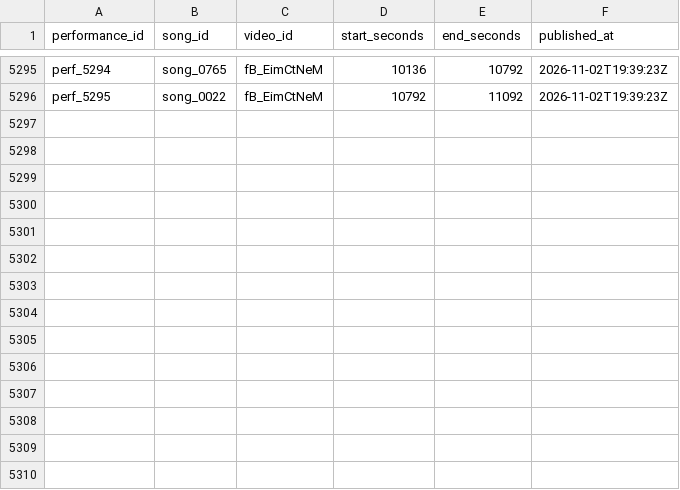
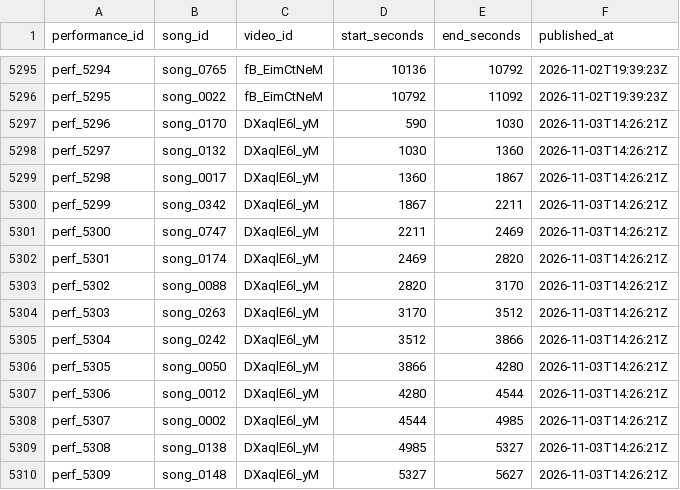
Before and after one commit to MiyataYuya/setlist-player, a CSV file: data/app_performances.csv, drawn as a sheet; only a part is shown, gaps mark what is left out; the diff names each change by its address in the sheet, - before the commit and + after, or states it on an @@ line.

```diff
--- a/data/app_performances.csv
+++ b/data/app_performances.csv
+row 5297: perf_5296 | song_0170 | DXaqlE6l_yM | 590 | 1030 | 2026-11-03T14:26:21Z
+row 5298: perf_5297 | song_0132 | DXaqlE6l_yM | 1030 | 1360 | 2026-11-03T14:26:21Z
+row 5299: perf_5298 | song_0017 | DXaqlE6l_yM | 1360 | 1867 | 2026-11-03T14:26:21Z
+row 5300: perf_5299 | song_0342 | DXaqlE6l_yM | 1867 | 2211 | 2026-11-03T14:26:21Z
+row 5301: perf_5300 | song_0747 | DXaqlE6l_yM | 2211 | 2469 | 2026-11-03T14:26:21Z
+row 5302: perf_5301 | song_0174 | DXaqlE6l_yM | 2469 | 2820 | 2026-11-03T14:26:21Z
+row 5303: perf_5302 | song_0088 | DXaqlE6l_yM | 2820 | 3170 | 2026-11-03T14:26:21Z
+row 5304: perf_5303 | song_0263 | DXaqlE6l_yM | 3170 | 3512 | 2026-11-03T14:26:21Z
+row 5305: perf_5304 | song_0242 | DXaqlE6l_yM | 3512 | 3866 | 2026-11-03T14:26:21Z
+row 5306: perf_5305 | song_0050 | DXaqlE6l_yM | 3866 | 4280 | 2026-11-03T14:26:21Z
+row 5307: perf_5306 | song_0012 | DXaqlE6l_yM | 4280 | 4544 | 2026-11-03T14:26:21Z
+row 5308: perf_5307 | song_0002 | DXaqlE6l_yM | 4544 | 4985 | 2026-11-03T14:26:21Z
+row 5309: perf_5308 | song_0138 | DXaqlE6l_yM | 4985 | 5327 | 2026-11-03T14:26:21Z
+row 5310: perf_5309 | song_0148 | DXaqlE6l_yM | 5327 | 5627 | 2026-11-03T14:26:21Z
```
Also changed, not shown: data/app_videos.csv, data/song_performances.csv.
